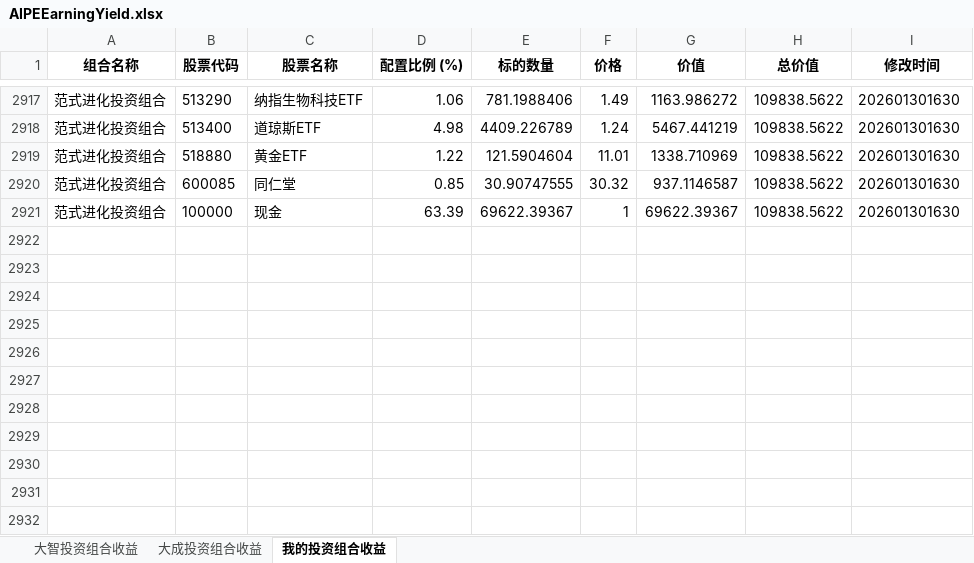
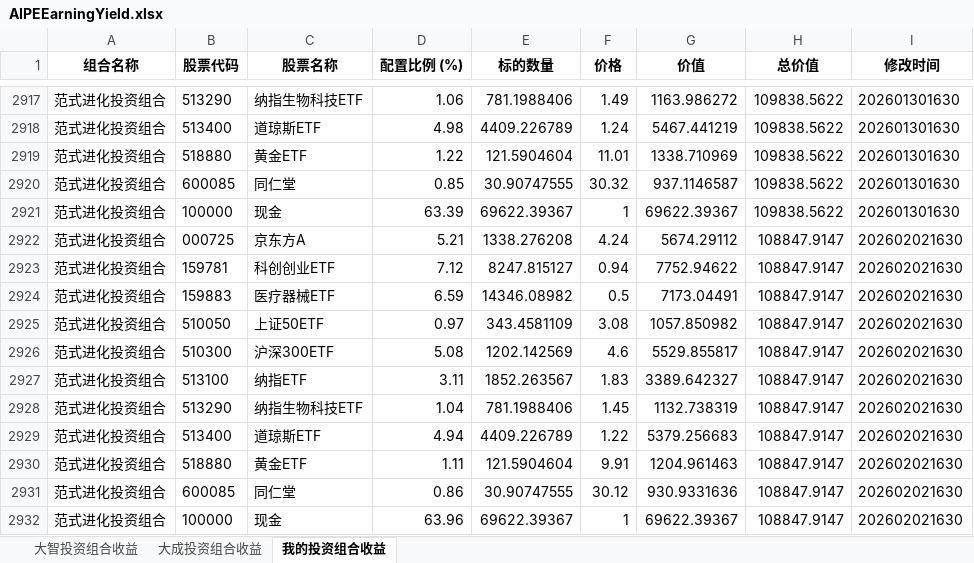
Before and after one commit to digital-era/AIPEMarketData, an Excel workbook: data/ey/AIPEEarningYield.xlsx, sheet 我的投资组合收益, drawn as a sheet; only a part is shown, gaps mark what is left out; values as stored, in another font and other column widths than the file's, no borders; the diff names each change by its address in the sheet, - before the commit and + after, or states it on an @@ line.

```diff
--- a/data/ey/AIPEEarningYield.xlsx (sheet 我的投资组合收益)
+++ b/data/ey/AIPEEarningYield.xlsx (sheet 我的投资组合收益)
+row 2922: 范式进化投资组合 | 000725 | 京东方A | 5.21 | 1338.276208 | 4.24 | 5674.29112 | 108847.9147 | 202602021630
+row 2923: 范式进化投资组合 | 159781 | 科创创业ETF | 7.12 | 8247.815127 | 0.94 | 7752.94622 | 108847.9147 | 202602021630
+row 2924: 范式进化投资组合 | 159883 | 医疗器械ETF | 6.59 | 14346.08982 | 0.5 | 7173.04491 | 108847.9147 | 202602021630
+row 2925: 范式进化投资组合 | 510050 | 上证50ETF | 0.97 | 343.4581109 | 3.08 | 1057.850982 | 108847.9147 | 202602021630
+row 2926: 范式进化投资组合 | 510300 | 沪深300ETF | 5.08 | 1202.142569 | 4.6 | 5529.855817 | 108847.9147 | 202602021630
+row 2927: 范式进化投资组合 | 513100 | 纳指ETF | 3.11 | 1852.263567 | 1.83 | 3389.642327 | 108847.9147 | 202602021630
+row 2928: 范式进化投资组合 | 513290 | 纳指生物科技ETF | 1.04 | 781.1988406 | 1.45 | 1132.738319 | 108847.9147 | 202602021630
+row 2929: 范式进化投资组合 | 513400 | 道琼斯ETF | 4.94 | 4409.226789 | 1.22 | 5379.256683 | 108847.9147 | 202602021630
+row 2930: 范式进化投资组合 | 518880 | 黄金ETF | 1.11 | 121.5904604 | 9.91 | 1204.961463 | 108847.9147 | 202602021630
+row 2931: 范式进化投资组合 | 600085 | 同仁堂 | 0.86 | 30.90747555 | 30.12 | 930.9331636 | 108847.9147 | 202602021630
+row 2932: 范式进化投资组合 | 100000 | 现金 | 63.96 | 69622.39367 | 1 | 69622.39367 | 108847.9147 | 202602021630
```
Also changed, not shown: sheet 大成投资组合收益, sheet 大智投资组合收益, 4 other files.
